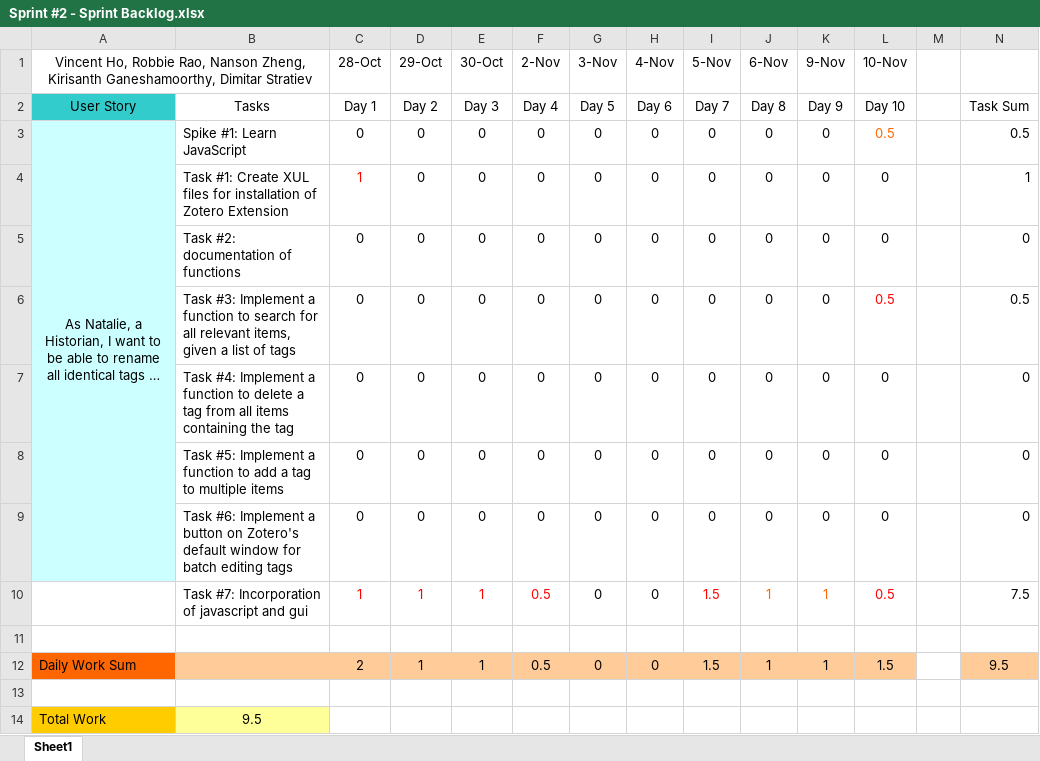
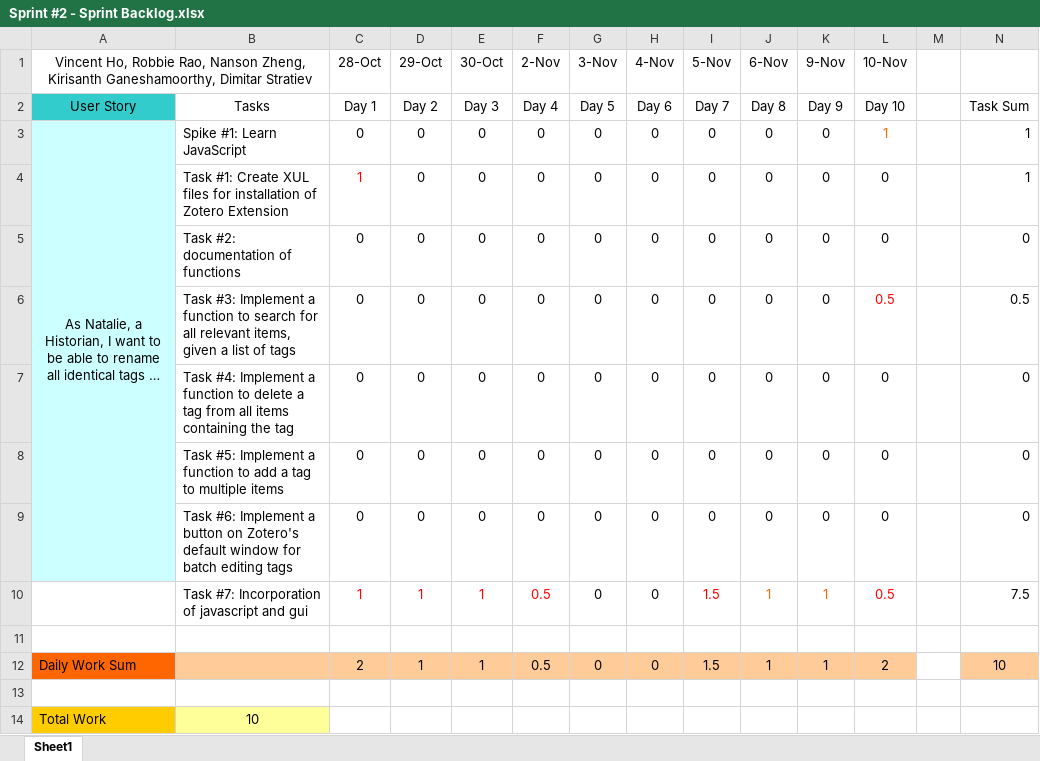
Before and after one commit to kirisanth-g/zotero, an Excel workbook: D3/Sprint #2 - Sprint Backlog.xlsx, sheet Sheet1, drawn as a sheet; long unchanged cells end in …; values as stored, in another font and other column widths than the file's, no borders; table styles not drawn; the diff names each change by its address in the sheet, - before the commit and + after, or states it on an @@ line.

Commit message:
change in sprint backlog

```diff
--- a/D3/Sprint #2 - Sprint Backlog.xlsx (sheet Sheet1)
+++ b/D3/Sprint #2 - Sprint Backlog.xlsx (sheet Sheet1)
-L3 (10-Nov): 0.5
+L3 (10-Nov): 1
-N3: 0.5
+N3: 1
-L12 (10-Nov): 1.5
+L12 (10-Nov): 2
-N12: 9.5
+N12: 10
-B14: 9.5
+B14: 10
```
